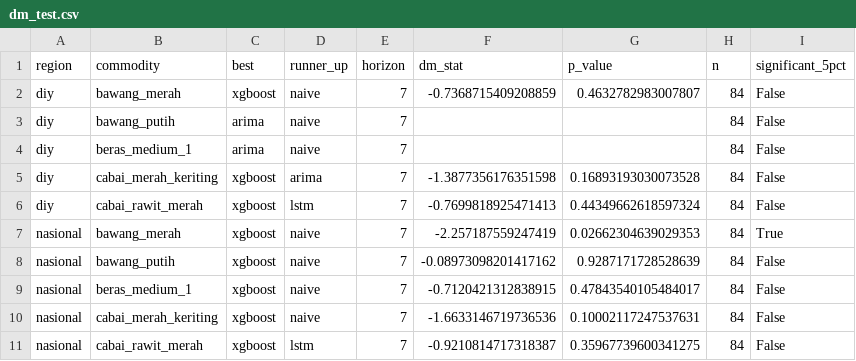
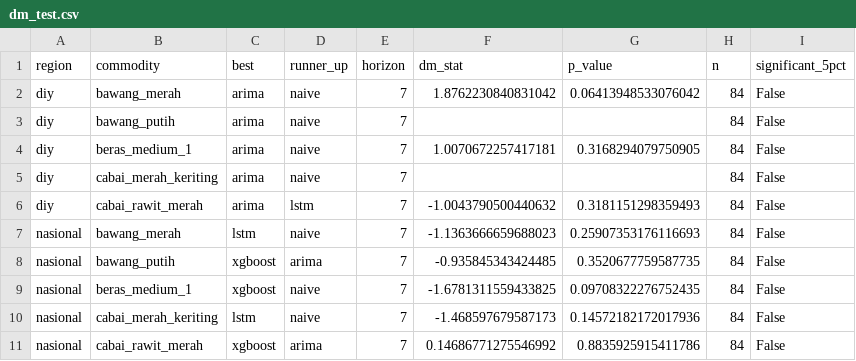
Before and after one commit to BenyRonald77/pangancast, a CSV file: outputs/dm_test.csv, drawn as a sheet.

```diff
--- a/outputs/dm_test.csv
+++ b/outputs/dm_test.csv
@@ -1,11 +1,11 @@
 region,commodity,best,runner_up,horizon,dm_stat,p_value,n,significant_5pct
-diy,bawang_merah,xgboost,naive,7,-0.7368715409208859,0.4632782983007807,84,False
+diy,bawang_merah,arima,naive,7,1.8762230840831042,0.06413948533076042,84,False
 diy,bawang_putih,arima,naive,7,,,84,False
-diy,beras_medium_1,arima,naive,7,,,84,False
-diy,cabai_merah_keriting,xgboost,arima,7,-1.3877356176351598,0.16893193030073528,84,False
-diy,cabai_rawit_merah,xgboost,lstm,7,-0.7699818925471413,0.44349662618597324,84,False
-nasional,bawang_merah,xgboost,naive,7,-2.257187559247419,0.02662304639029353,84,True
-nasional,bawang_putih,xgboost,naive,7,-0.08973098201417162,0.9287171728528639,84,False
-nasional,beras_medium_1,xgboost,naive,7,-0.7120421312838915,0.47843540105484017,84,False
-nasional,cabai_merah_keriting,xgboost,naive,7,-1.6633146719736536,0.10002117247537631,84,False
-nasional,cabai_rawit_merah,xgboost,lstm,7,-0.9210814717318387,0.35967739600341275,84,False
+diy,beras_medium_1,arima,naive,7,1.0070672257417181,0.3168294079750905,84,False
+diy,cabai_merah_keriting,arima,naive,7,,,84,False
+diy,cabai_rawit_merah,arima,lstm,7,-1.0043790500440632,0.3181151298359493,84,False
+nasional,bawang_merah,lstm,naive,7,-1.1363666659688023,0.25907353176116693,84,False
+nasional,bawang_putih,xgboost,arima,7,-0.935845343424485,0.3520677759587735,84,False
+nasional,beras_medium_1,xgboost,naive,7,-1.6781311559433825,0.09708322276752435,84,False
+nasional,cabai_merah_keriting,lstm,naive,7,-1.468597679587173,0.14572182172017936,84,False
+nasional,cabai_rawit_merah,xgboost,arima,7,0.14686771275546992,0.8835925915411786,84,False
```
Also changed, not shown: outputs/best_models.csv, outputs/metrics.csv, 10 other files.
